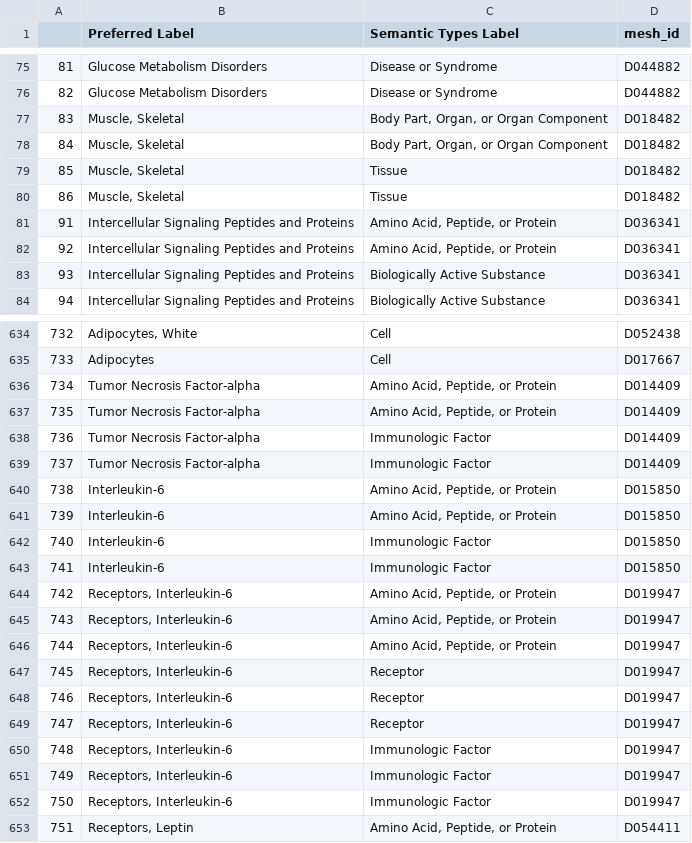
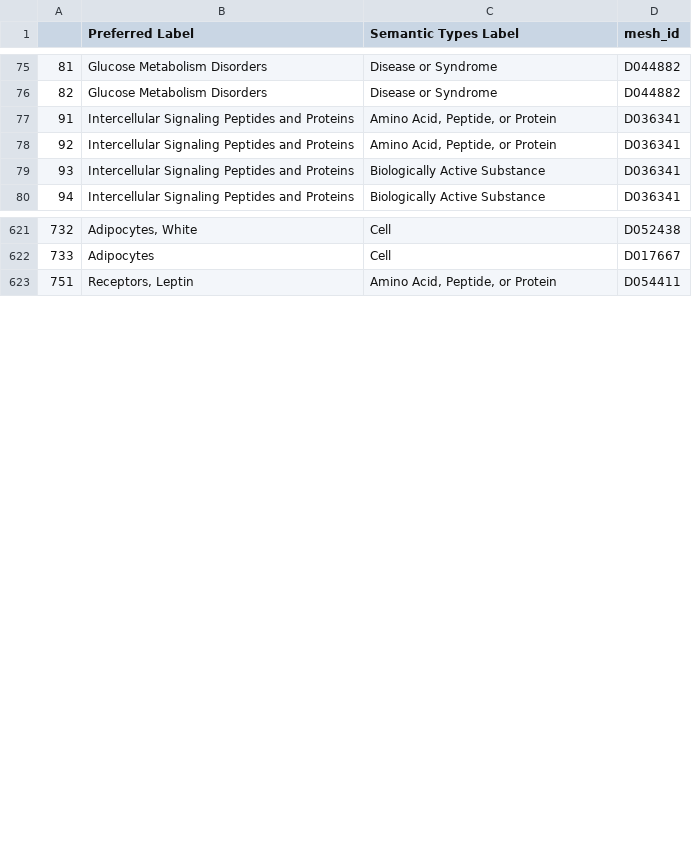
Before and after one commit to johndef64/GRPM_system, a CSV file: ref-mesh-archive/ref_mesh_ng_dmt2_ms.csv, drawn as a sheet; only a part is shown, gaps mark what is left out; the diff covers the shown part only; the diff names each change by its address in the sheet, - before the commit and + after, or states it on an @@ line.

Commit message:
Update ref_mesh_ng_dmt2_ms.csv

```diff
--- a/ref-mesh-archive/ref_mesh_ng_dmt2_ms.csv
+++ b/ref-mesh-archive/ref_mesh_ng_dmt2_ms.csv
-row 77: 83 | Muscle, Skeletal | Body Part, Organ, or Organ Component | D018482
-row 78: 84 | Muscle, Skeletal | Body Part, Organ, or Organ Component | D018482
-row 79: 85 | Muscle, Skeletal | Tissue | D018482
-row 80: 86 | Muscle, Skeletal | Tissue | D018482
-row 636: 734 | Tumor Necrosis Factor-alpha | Amino Acid, Peptide, or Protein | D014409
-row 637: 735 | Tumor Necrosis Factor-alpha | Amino Acid, Peptide, or Protein | D014409
-row 638: 736 | Tumor Necrosis Factor-alpha | Immunologic Factor | D014409
-row 639: 737 | Tumor Necrosis Factor-alpha | Immunologic Factor | D014409
-row 640: 738 | Interleukin-6 | Amino Acid, Peptide, or Protein | D015850
-row 641: 739 | Interleukin-6 | Amino Acid, Peptide, or Protein | D015850
-row 642: 740 | Interleukin-6 | Immunologic Factor | D015850
-row 643: 741 | Interleukin-6 | Immunologic Factor | D015850
-row 644: 742 | Receptors, Interleukin-6 | Amino Acid, Peptide, or Protein | D019947
-row 645: 743 | Receptors, Interleukin-6 | Amino Acid, Peptide, or Protein | D019947
-row 646: 744 | Receptors, Interleukin-6 | Amino Acid, Peptide, or Protein | D019947
-row 647: 745 | Receptors, Interleukin-6 | Receptor | D019947
-row 648: 746 | Receptors, Interleukin-6 | Receptor | D019947
-row 649: 747 | Receptors, Interleukin-6 | Receptor | D019947
-row 650: 748 | Receptors, Interleukin-6 | Immunologic Factor | D019947
-row 651: 749 | Receptors, Interleukin-6 | Immunologic Factor | D019947
-row 652: 750 | Receptors, Interleukin-6 | Immunologic Factor | D019947
```
Also changed, not shown: 9 removed rows elsewhere in this file.
